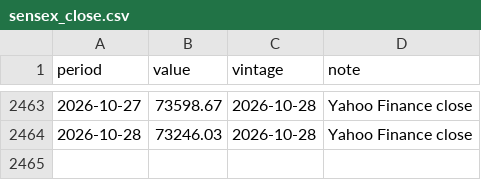
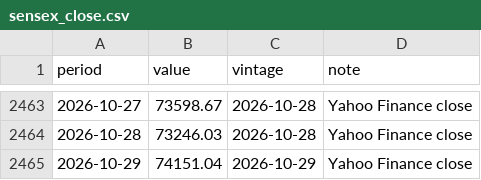
Before and after one commit to econvitalsindia/econvitalsindia, a CSV file: data/series/sensex_close.csv, drawn as a sheet; only a part is shown, gaps mark what is left out; the diff names each change by its address in the sheet, - before the commit and + after, or states it on an @@ line.

```diff
--- a/data/series/sensex_close.csv
+++ b/data/series/sensex_close.csv
+row 2465: 2026-10-29 | 74151.04 | 2026-10-29 | Yahoo Finance close
```
Also changed, not shown: data/series/indiavix_close.csv, data/series/nifty50_close.csv, 21 other files.
